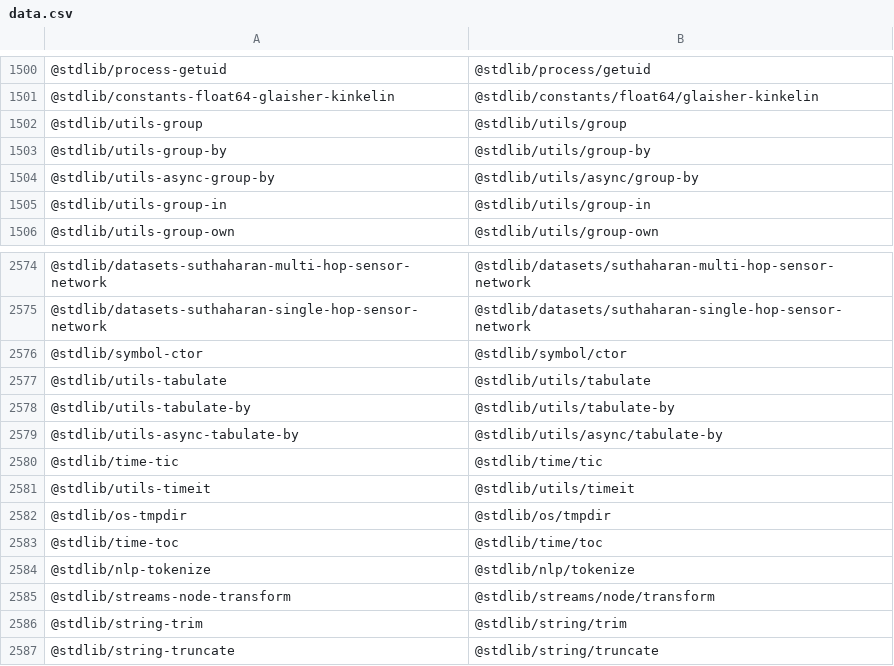
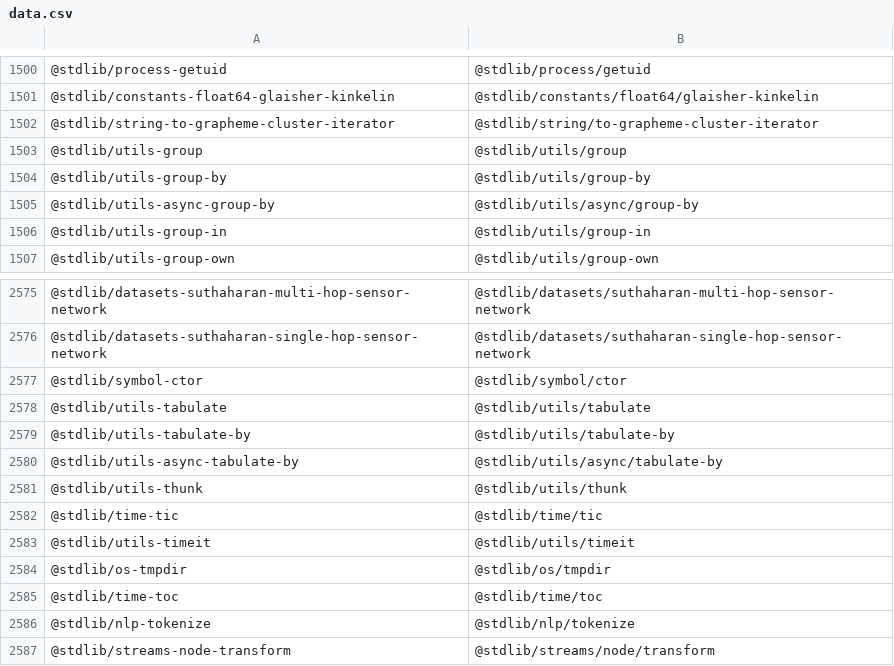
Before and after one commit to stdlib-js/namespace-standalone2pkg, a CSV file: data/data.csv, drawn as a sheet; only a part is shown, gaps mark what is left out; the shorter side is filled out with more unchanged rows.

```diff
--- a/data/data.csv
+++ b/data/data.csv
@@ -1501,2 +1501,3 @@
 "@stdlib/constants-float64-glaisher-kinkelin","@stdlib/constants/float64/glaisher-kinkelin"
+"@stdlib/string-to-grapheme-cluster-iterator","@stdlib/string/to-grapheme-cluster-iterator"
 "@stdlib/utils-group","@stdlib/utils/group"
@@ -2579,2 +2580,3 @@
 "@stdlib/utils-async-tabulate-by","@stdlib/utils/async/tabulate-by"
+"@stdlib/utils-thunk","@stdlib/utils/thunk"
 "@stdlib/time-tic","@stdlib/time/tic"
```
Also changed, not shown: 1 other file.
